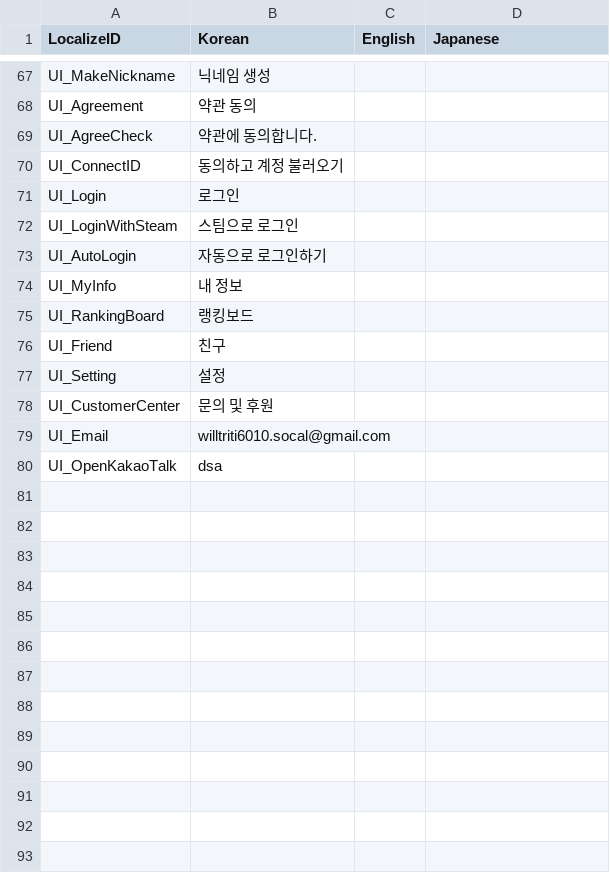
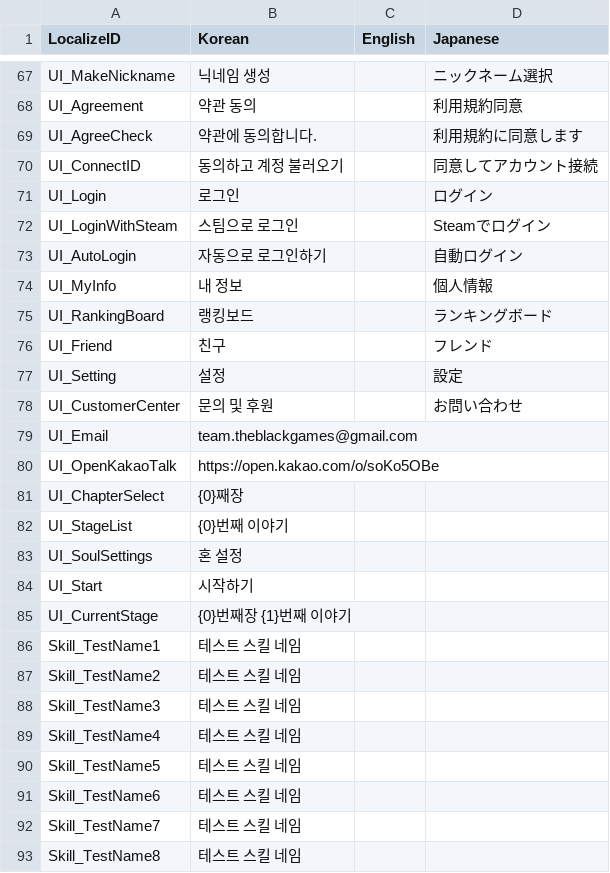
Before and after one commit to I-Need-Mac/Client, a CSV file: Assets/Resources/Table/Localize.csv, drawn as a sheet; only a part is shown, gaps mark what is left out; the diff covers the shown part only; the diff names each change by its address in the sheet, - before the commit and + after, or states it on an @@ line.

Commit message:
Feat : add Test Skill Table

```diff
--- a/Assets/Resources/Table/Localize.csv
+++ b/Assets/Resources/Table/Localize.csv
-D67 (Japanese): (empty)
+D67 (Japanese): ニックネーム選択
-D68 (Japanese): (empty)
+D68 (Japanese): 利用規約同意
-D69 (Japanese): (empty)
+D69 (Japanese): 利用規約に同意します
-D70 (Japanese): (empty)
+D70 (Japanese): 同意してアカウント接続
-D71 (Japanese): (empty)
+D71 (Japanese): ログイン
-D72 (Japanese): (empty)
+D72 (Japanese): Steamでログイン
-D73 (Japanese): (empty)
+D73 (Japanese): 自動ログイン
-D74 (Japanese): (empty)
+D74 (Japanese): 個人情報
-D75 (Japanese): (empty)
+D75 (Japanese): ランキングボード
-D76 (Japanese): (empty)
+D76 (Japanese): フレンド
-D77 (Japanese): (empty)
+D77 (Japanese): 設定
-D78 (Japanese): (empty)
+D78 (Japanese): お問い合わせ
-B79 (Korean): willtriti6010.socal@gmail.com
+B79 (Korean): team.theblackgames@gmail.com
-B80 (Korean): dsa
+B80 (Korean): https://open.kakao.com/o/soKo5OBe
+row 81: UI_ChapterSelect | {0}째장
+row 82: UI_StageList | {0}번째 이야기
+row 83: UI_SoulSettings | 혼 설정
+row 84: UI_Start | 시작하기
+row 85: UI_CurrentStage | {0}번째장 {1}번째 이야기
+row 86: Skill_TestName1 | 테스트 스킬 네임
+row 87: Skill_TestName2 | 테스트 스킬 네임
+row 88: Skill_TestName3 | 테스트 스킬 네임
+row 89: Skill_TestName4 | 테스트 스킬 네임
+row 90: Skill_TestName5 | 테스트 스킬 네임
+row 91: Skill_TestName6 | 테스트 스킬 네임
+row 92: Skill_TestName7 | 테스트 스킬 네임
+row 93: Skill_TestName8 | 테스트 스킬 네임
```
Also changed, not shown: 14 added rows, 2 removed rows and 55 edited cells elsewhere in this file, Assets/Resources/Table/SkillTable.csv.
